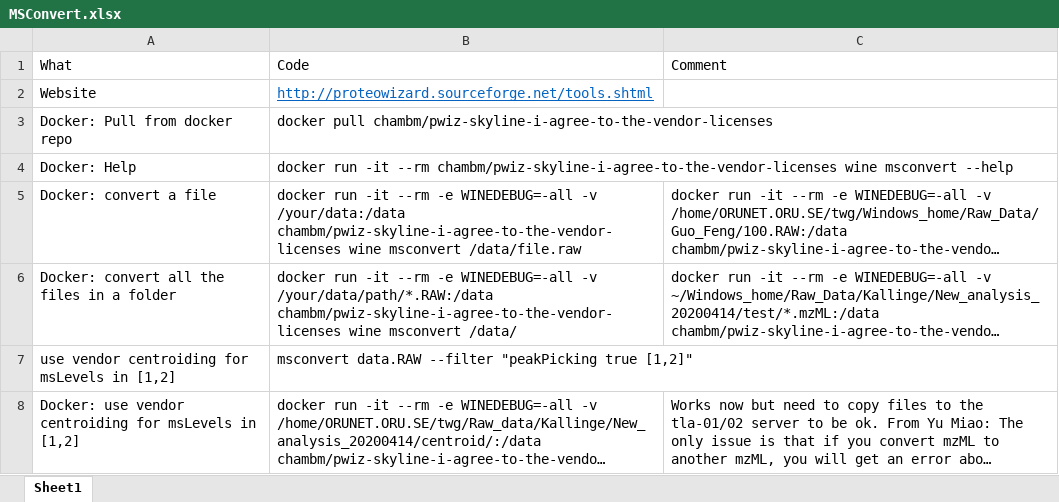
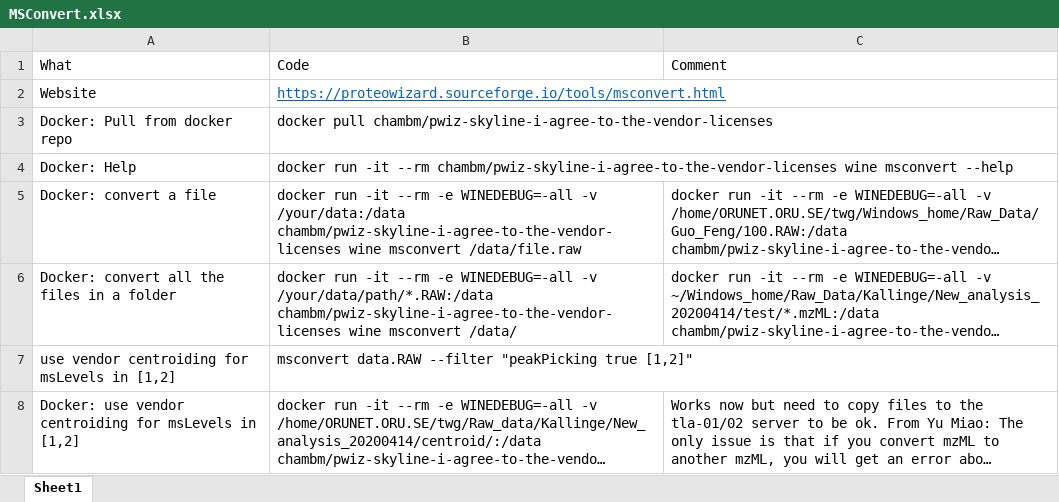
Before and after one commit to WBS-TW/HRMS-SSANTA, an Excel workbook: images/MSConvert.xlsx, sheet Sheet1, drawn as a sheet; long unchanged cells end in …; values as stored, in another font and other column widths than the file's, no borders; the diff names each change by its address in the sheet, - before the commit and + after, or states it on an @@ line.

```diff
--- a/images/MSConvert.xlsx (sheet Sheet1)
+++ b/images/MSConvert.xlsx (sheet Sheet1)
-B2: http://proteowizard.sourceforge.net/tools.shtml
+B2: https://proteowizard.sourceforge.io/tools/msconvert.html
```
Also changed, not shown: 22 other files.
